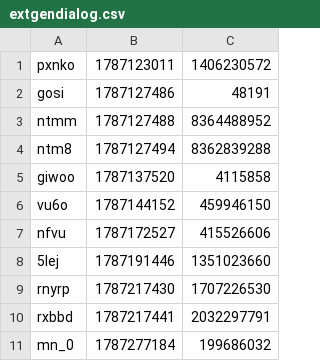
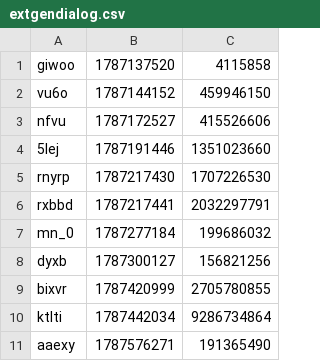
Before and after one commit to iqfi/special-octo-journey, a CSV file: src/extgendialog.csv, drawn as a sheet; only a part is shown; the shorter side is filled out with more unchanged rows; the diff names each change by its address in the sheet, - before the commit and + after, or states it on an @@ line.

Commit message:
Update extgendialog.csv

```diff
--- a/src/extgendialog.csv
+++ b/src/extgendialog.csv
-row 1: pxnko | 1787123011 | 1406230572
-row 2: gosi | 1787127486 | 48191
-row 3: ntmm | 1787127488 | 8364488952
-row 4: ntm8 | 1787127494 | 8362839288
```
